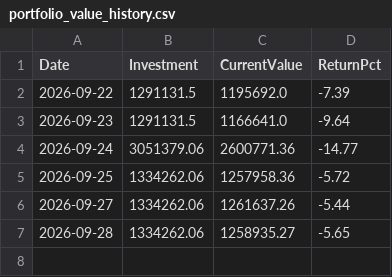
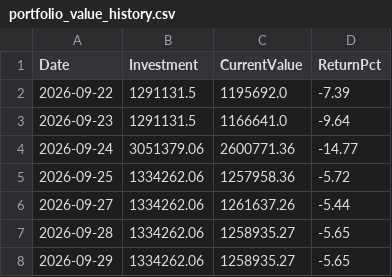
Before and after one commit to Tariqkhattak79/psx-ai-agent, a CSV file: portfolio_value_history.csv, drawn as a sheet.

```diff
--- a/portfolio_value_history.csv
+++ b/portfolio_value_history.csv
@@ -7 +7,2 @@ Date,Investment,CurrentValue,ReturnPct
 2026-09-28,1334262.06,1258935.27,-5.65
+2026-09-29,1334262.06,1258935.27,-5.65
```
Also changed, not shown: signal_history.csv.
